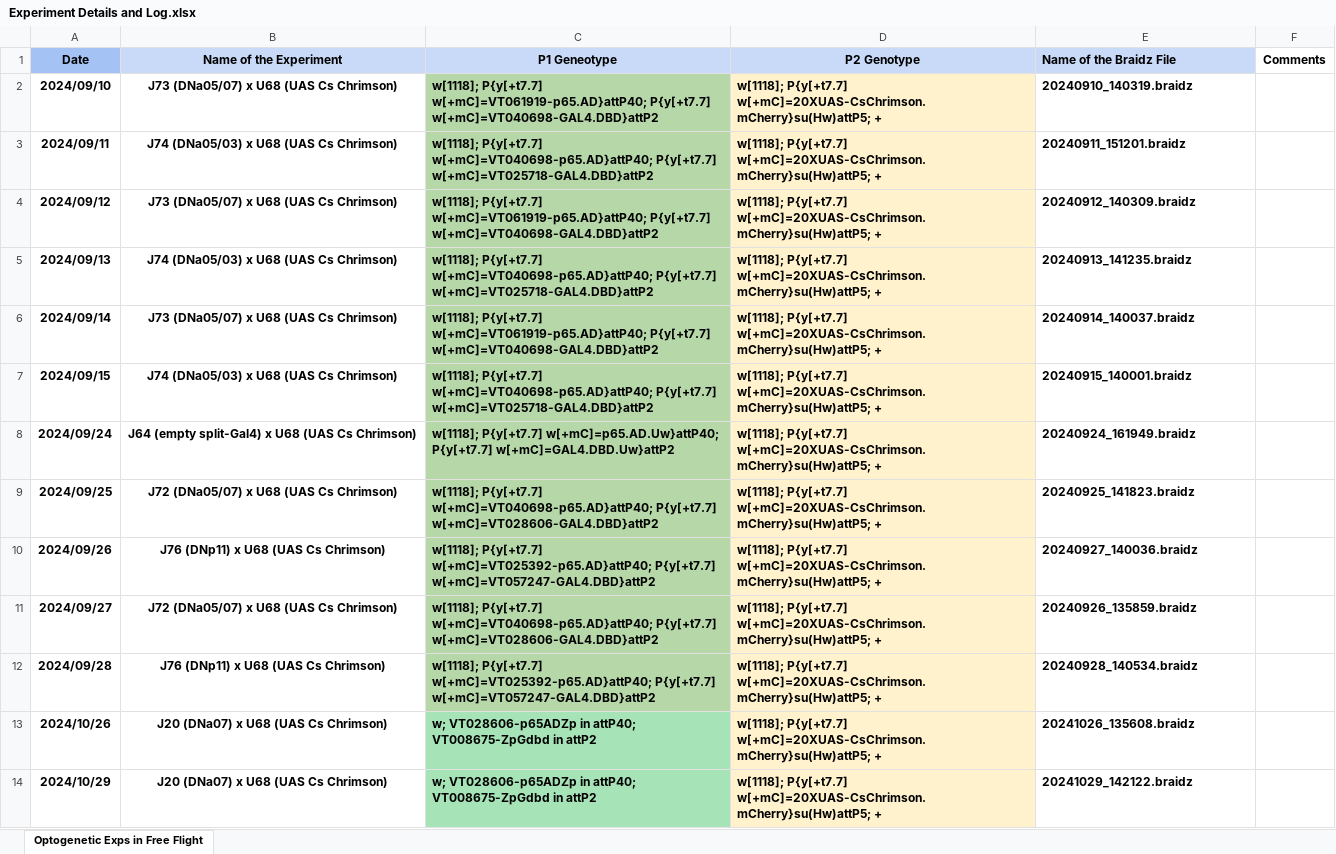
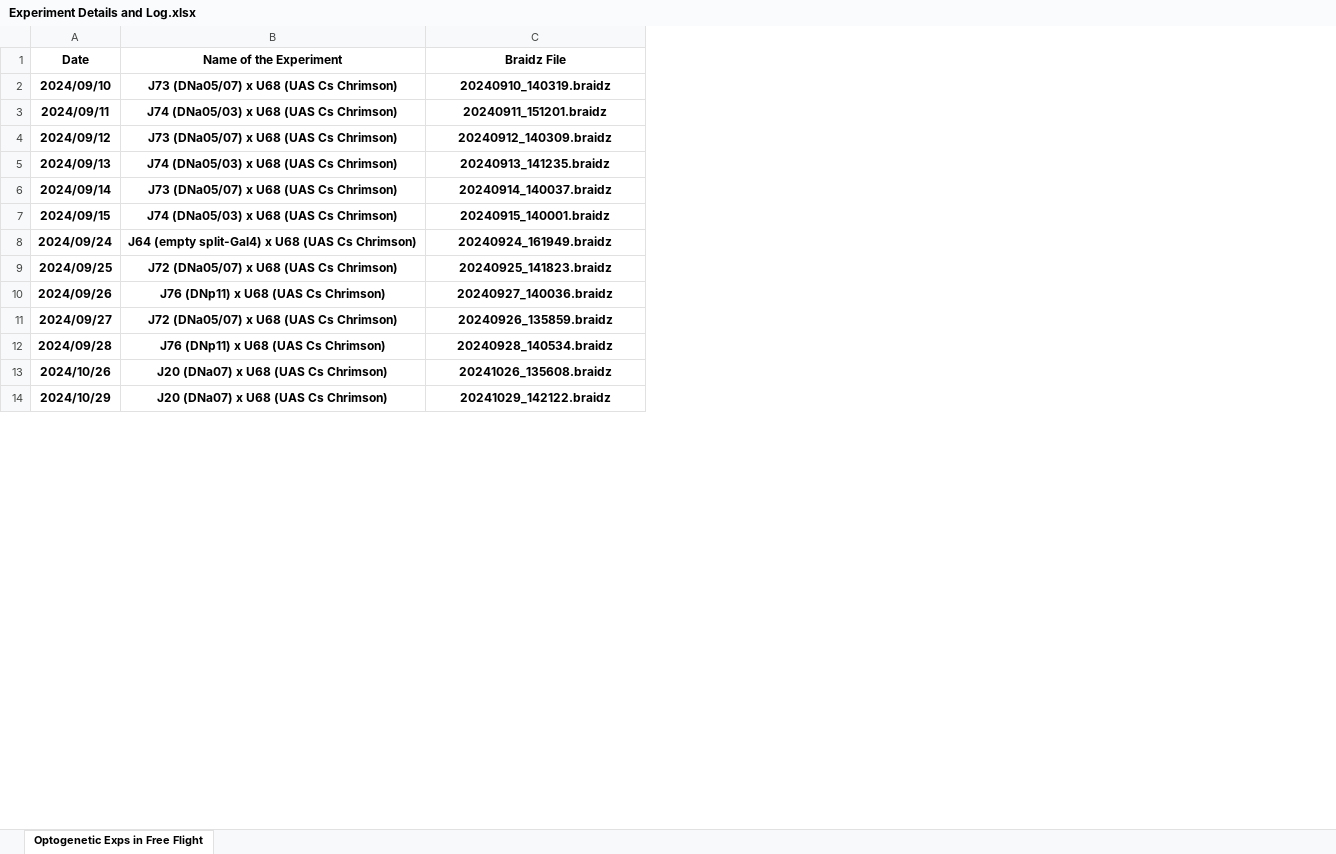
Before and after one commit to Shivammm123/FlyFlightBehavior, an Excel workbook: Experiment Details and Log.xlsx, sheet Optogenetic Exps in Free Flight, drawn as a sheet; only a part is shown; values as stored, in another font and other column widths than the file's, no borders; removed rows and columns are numbered as before the commit, all else as after; the diff covers the shown part only; the diff names each change by its address in the sheet, - before the commit and + after, or states it on an @@ line.

```diff
--- a/Experiment Details and Log.xlsx (sheet Optogenetic Exps in Free Flight)
+++ b/Experiment Details and Log.xlsx (sheet Optogenetic Exps in Free Flight)
-column C (P1 Geneotype), rows 2-14: w[1118]; P{y[+t7.7] w[+mC]=VT061919-p65.AD}attP40; P{y[+t7.7] w[+mC]=VT040698-GAL4.DBD}attP2 | w[1118]; P{y[+t7.7] w[+mC]=VT040698-p65.AD}attP40; P{y[+t7.7] w[+mC]=VT025718-GAL4.DBD}attP2 | w[1118]; P{y[+t7.7] w[+mC]=VT061919-p65.AD}attP40; P{y[+t7.7] w[+mC]=VT040698-GAL4.DBD}attP2 | w[1118]; P{y[+t7.7] w[+mC]=VT040698-p65.AD}attP40; P{y[+t7.7] w[+mC]=VT025718-GAL4.DBD}attP2 | w[1118]; P{y[+t7.7] w[+mC]=VT061919-p65.AD}attP40; P{y[+t7.7] w[+mC]=VT040698-GAL4.DBD}attP2 | w[1118]; P{y[+t7.7] w[+mC]=VT040698-p65.AD}attP40; P{y[+t7.7] w[+mC]=VT025718-GAL4.DBD}attP2 | w[1118]; P{y[+t7.7] w[+mC]=p65.AD.Uw}attP40; P{y[+t7.7] w[+mC]=GAL4.DBD.Uw}attP2 | w[1118]; P{y[+t7.7] w[+mC]=VT040698-p65.AD}attP40; P{y[+t7.7] w[+mC]=VT028606-GAL4.DBD}attP2 | w[1118]; P{y[+t7.7] w[+mC]=VT025392-p65.AD}attP40; P{y[+t7.7] w[+mC]=VT057247-GAL4.DBD}attP2 | w[1118]; P{y[+t7.7] w[+mC]=VT040698-p65.AD}attP40; P{y[+t7.7] w[+mC]=VT028606-GAL4.DBD}attP2 | w[1118]; P{y[+t7.7] w[+mC]=VT025392-p65.AD}attP40; P{y[+t7.7] w[+mC]=VT057247-GAL4.DBD}attP2 | w; VT028606-p65ADZp in attP40; VT008675-ZpGdbd in attP2 | w; VT028606-p65ADZp in attP40; VT008675-ZpGdbd in attP2
-column D (P2 Genotype), rows 2-14: all w[1118]; P{y[+t7.7] w[+mC]=20XUAS-CsChrimson.mCherry}su(Hw)attP5; +
-column F (Comments), empty
-A1 fill: #A4C2F4
+A1 fill: none
-B1 fill: #C9DAF8
+B1 fill: none
-C1: Name of the Braidz File
+C1: Braidz File
-C1:C14 alignment: left
+C1:C14 alignment: center
-C1 fill: #C9DAF8
+C1 fill: none
```
Also changed, not shown: 15 added rows and cell formats elsewhere in this sheet, 6 other files.
